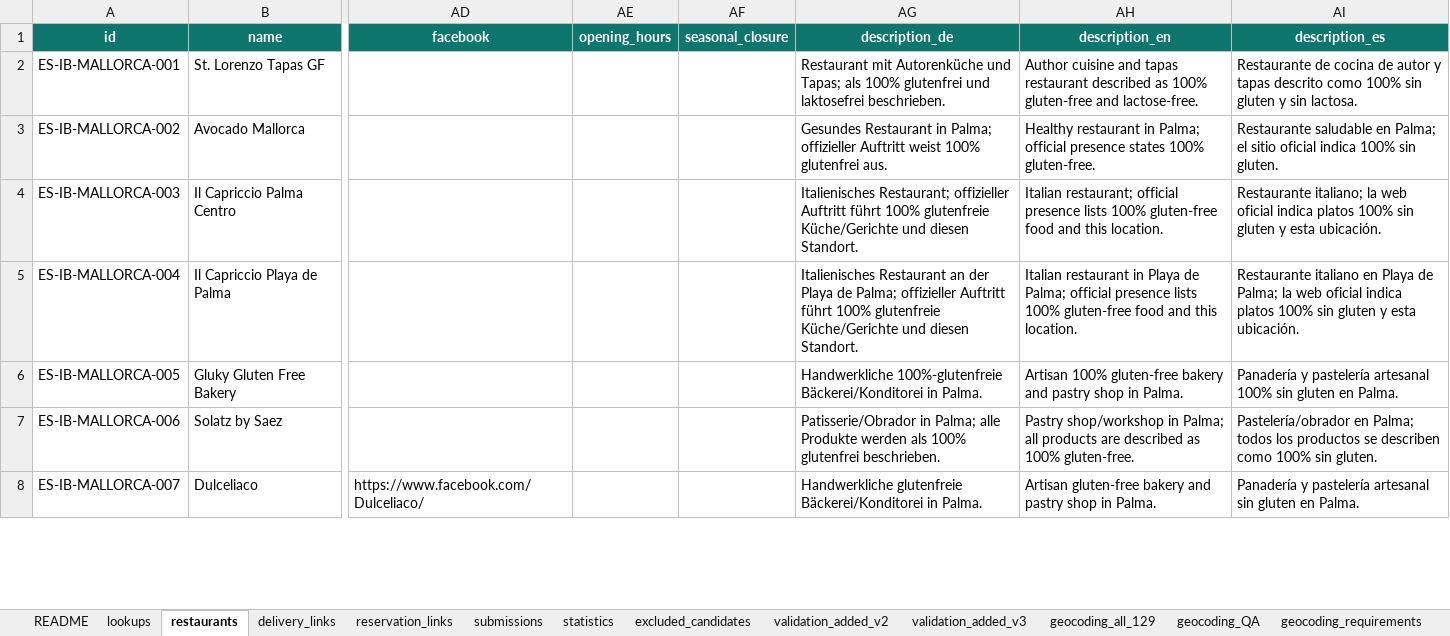
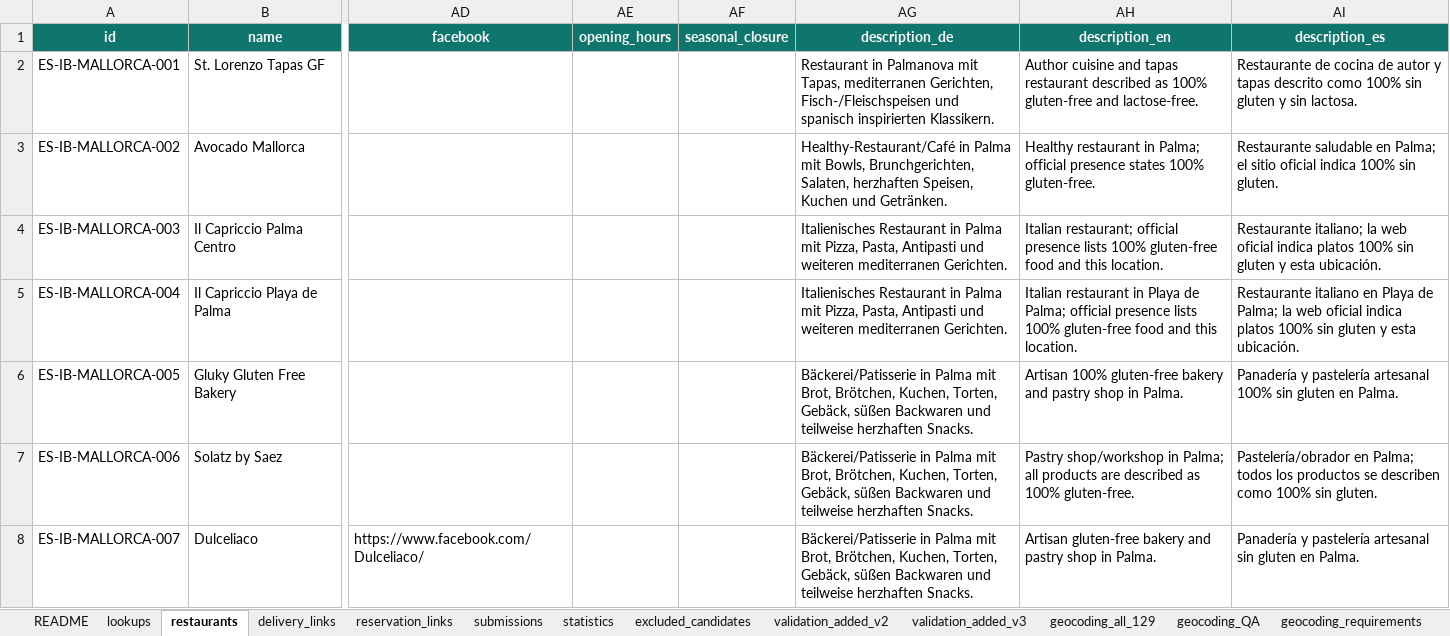
Before and after one commit to CeliacSafe/celiacsafe, an Excel workbook: data-source/CeliacSafe_Datenbank_v4_Spain_129_geocoded.xlsx, sheet restaurants, drawn as a sheet; only a part is shown, gaps mark what is left out; values as stored, in another font and other column widths than the file's, no borders; the diff covers the shown part only; the diff names each change by its address in the sheet, - before the commit and + after, or states it on an @@ line.

```diff
--- a/data-source/CeliacSafe_Datenbank_v4_Spain_129_geocoded.xlsx (sheet restaurants)
+++ b/data-source/CeliacSafe_Datenbank_v4_Spain_129_geocoded.xlsx (sheet restaurants)
-AG2 (description_de): Restaurant mit Autorenküche und Tapas; als 100% glutenfrei und laktosefrei beschrieben.
+AG2 (description_de): Restaurant in Palmanova mit Tapas, mediterranen Gerichten, Fisch-/Fleischspeisen und spanisch inspirierten Klassikern.
-AG3 (description_de): Gesundes Restaurant in Palma; offizieller Auftritt weist 100% glutenfrei aus.
+AG3 (description_de): Healthy-Restaurant/Café in Palma mit Bowls, Brunchgerichten, Salaten, herzhaften Speisen, Kuchen und Getränken.
-AG4 (description_de): Italienisches Restaurant; offizieller Auftritt führt 100% glutenfreie Küche/Gerichte und diesen Standort.
+AG4 (description_de): Italienisches Restaurant in Palma mit Pizza, Pasta, Antipasti und weiteren mediterranen Gerichten.
-AG5 (description_de): Italienisches Restaurant an der Playa de Palma; offizieller Auftritt führt 100% glutenfreie Küche/Gerichte und diesen Standort.
+AG5 (description_de): Italienisches Restaurant in Palma mit Pizza, Pasta, Antipasti und weiteren mediterranen Gerichten.
-AG6 (description_de): Handwerkliche 100%-glutenfreie Bäckerei/Konditorei in Palma.
+AG6 (description_de): Bäckerei/Patisserie in Palma mit Brot, Brötchen, Kuchen, Torten, Gebäck, süßen Backwaren und teilweise herzhaften Snacks.
-AG7 (description_de): Patisserie/Obrador in Palma; alle Produkte werden als 100% glutenfrei beschrieben.
+AG7 (description_de): Bäckerei/Patisserie in Palma mit Brot, Brötchen, Kuchen, Torten, Gebäck, süßen Backwaren und teilweise herzhaften Snacks.
-AG8 (description_de): Handwerkliche glutenfreie Bäckerei/Konditorei in Palma.
+AG8 (description_de): Bäckerei/Patisserie in Palma mit Brot, Brötchen, Kuchen, Torten, Gebäck, süßen Backwaren und teilweise herzhaften Snacks.
```
Also changed, not shown: 122 edited cells elsewhere in this sheet, data-source/CeliacSafe_Datenbank_v4_Germany_Delta_Consolidated_geocoded.xlsx, 4 other files.
